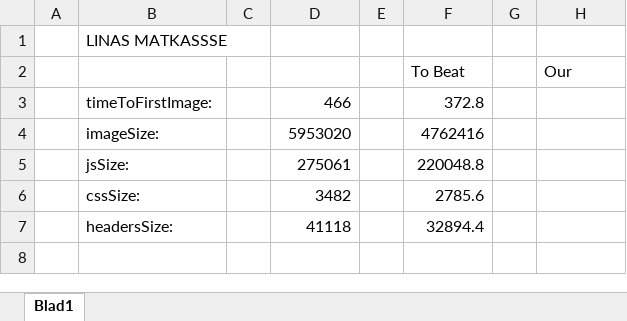
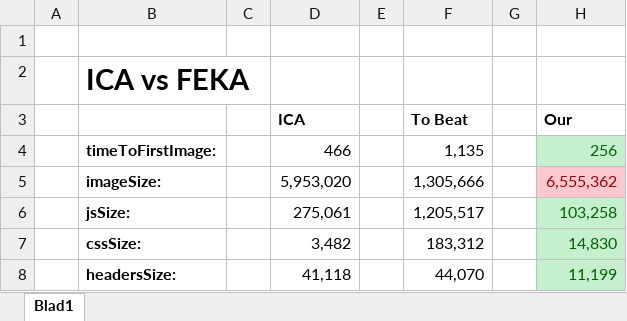
Before and after one commit to Koofii/Agile_Projects_Grupp4, an Excel workbook: Prestandabudget.xlsx, sheet Blad1, drawn as a sheet; values as stored, in another font and other column widths than the file's, no borders; addresses are those after the commit; the diff names each change by its address in the sheet, - before the commit and + after, or states it on an @@ line.

Commit message:
Ok

```diff
--- a/Prestandabudget.xlsx (sheet Blad1)
+++ b/Prestandabudget.xlsx (sheet Blad1)
+row 1: (empty)
-B2: LINAS MATKASSSE
+B2: ICA vs FEKA
-B2 bold: off
+B2 bold: on, text size: larger
-D3: (empty)
+D3: ICA
-F3 bold: off
+F3 bold: on
-H3 bold: off
+H3 bold: on
-B4:B8 bold: off
+B4:B8 bold: on
-F4 (To Beat): 372.8
+F4 (To Beat): 1,135
-H4 (Our): (empty)
+H4 (Our): 256
-H4 fill: none
+H4 fill: #C6EFCE
-D5 (ICA): 5953020
+D5 (ICA): 5,953,020
-F5 (To Beat): 4762416
+F5 (To Beat): 1,305,666
-H5 (Our): (empty)
+H5 (Our): 6,555,362
-H5 fill: none
+H5 fill: #FFC7CE
-D6 (ICA): 275061
+D6 (ICA): 275,061
-F6 (To Beat): 220048.8
+F6 (To Beat): 1,205,517
-H6 (Our): (empty)
+H6 (Our): 103,258
-H6:H8 fill: none
+H6:H8 fill: #C6EFCE
-D7 (ICA): 3482
+D7 (ICA): 3,482
-F7 (To Beat): 2785.6
+F7 (To Beat): 183,312
-H7 (Our): (empty)
+H7 (Our): 14,830
-D8 (ICA): 41118
+D8 (ICA): 41,118
-F8 (To Beat): 32894.4
+F8 (To Beat): 44,070
-H8 (Our): (empty)
+H8 (Our): 11,199
```
